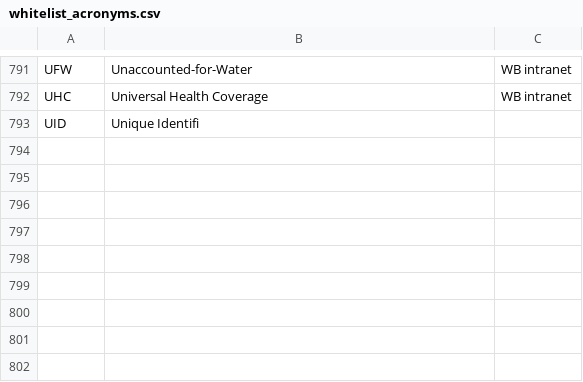
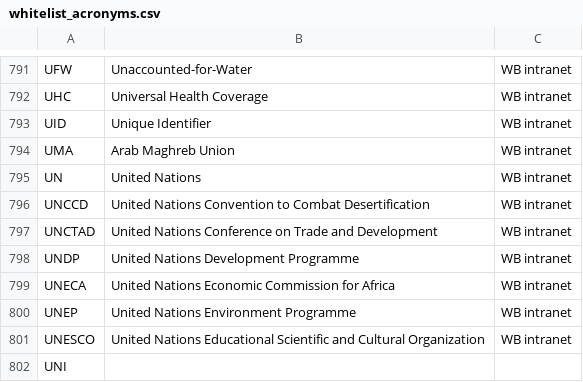
Before and after one commit to Matheusoz/el-processing-tools-wb, a CSV file: data/whitelists/whitelists/whitelist_acronyms.csv, drawn as a sheet; only a part is shown, gaps mark what is left out.

Commit message:
upgraded version

```diff
--- a/data/whitelists/whitelists/whitelist_acronyms.csv
+++ b/data/whitelists/whitelists/whitelist_acronyms.csv
@@ -792,2 +792,11 @@ UFW, Unaccounted-for-Water,WB intranet
 UHC, Universal Health Coverage,WB intranet
-UID, Unique Identifi
+UID, Unique Identifier,WB intranet
+UMA, Arab Maghreb Union,WB intranet
+UN, United Nations,WB intranet
+UNCCD, United Nations Convention to Combat Desertification,WB intranet
+UNCTAD, United Nations Conference on Trade and Development,WB intranet
+UNDP, United Nations Development Programme,WB intranet
+UNECA, United Nations Economic Commission for Africa ,WB intranet
+UNEP, United Nations Environment Programme,WB intranet
+UNESCO, United Nations Educational Scientific and Cultural Organization,WB intranet
+UNI
```
